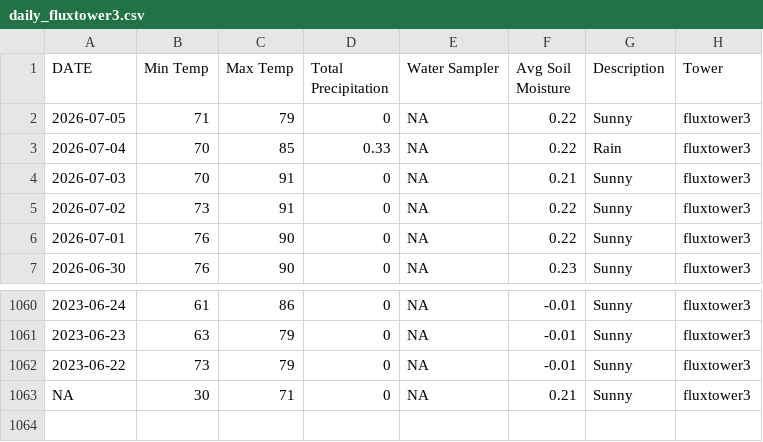
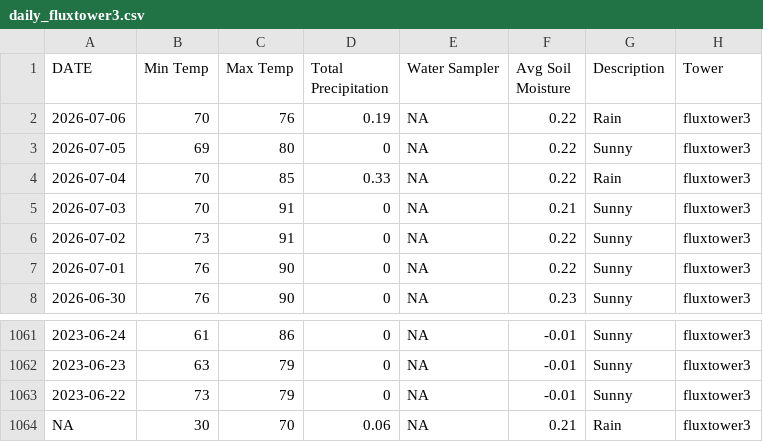
Before and after one commit to kesondrakey/kesondrakey.github.io, a CSV file: files/daily_fluxtower3.csv, drawn as a sheet; only a part is shown, gaps mark what is left out.

```diff
--- a/files/daily_fluxtower3.csv
+++ b/files/daily_fluxtower3.csv
@@ -1,3 +1,4 @@
 DATE,Min Temp,Max Temp,Total Precipitation,Water Sampler,Avg Soil Moisture,Description,Tower
-2026-07-05,71,79,0,NA,0.22,Sunny,fluxtower3
+2026-07-06,70,76,0.19,NA,0.22,Rain,fluxtower3
+2026-07-05,69,80,0,NA,0.22,Sunny,fluxtower3
 2026-07-04,70,85,0.33,NA,0.22,Rain,fluxtower3
@@ -1062,2 +1063,2 @@ DATE,Min Temp,Max Temp,Total Precipitation,Water Sampler,Avg Soil Moisture,Descr
 2023-06-22,73,79,0,NA,-0.01,Sunny,fluxtower3
-NA,30,71,0,NA,0.21,Sunny,fluxtower3
+NA,30,70,0.06,NA,0.21,Rain,fluxtower3
```
Also changed, not shown: files/daily_fluxtower1.csv, files/daily_fluxtower2.csv, 21 other files.
